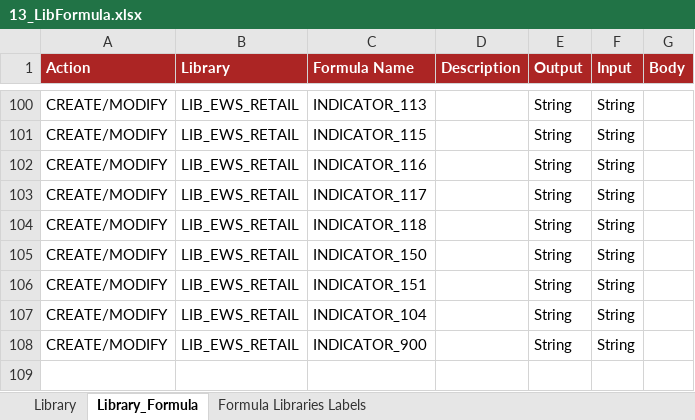
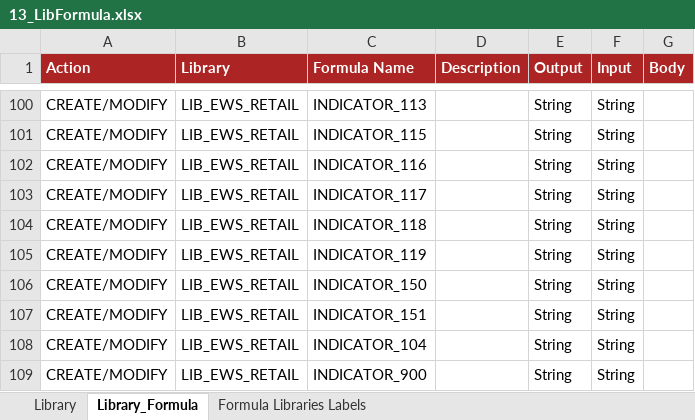
Before and after one commit to cybertop35/intelliJConf, an Excel workbook: earlywarning-pom/earlywarning-config/src/baf-configuration/13_LIB_EWS_RETAIL/13_LibFormula.xlsx, sheet Library_Formula, drawn as a sheet; only a part is shown, gaps mark what is left out; values as stored, in another font and other column widths than the file's, no borders; charts and pictures not drawn; the diff names each change by its address in the sheet, - before the commit and + after, or states it on an @@ line.

```diff
--- a/earlywarning-pom/earlywarning-config/src/baf-configuration/13_LIB_EWS_RETAIL/13_LibFormula.xlsx (sheet Library_Formula)
+++ b/earlywarning-pom/earlywarning-config/src/baf-configuration/13_LIB_EWS_RETAIL/13_LibFormula.xlsx (sheet Library_Formula)
+row 105: CREATE/MODIFY | LIB_EWS_RETAIL | INDICATOR_119 |  | String | String
```
Also changed, not shown: charts or pictures, earlywarning-pom/earlywarning-config/src/baf-instances/52_Inst_Variable_RETAIL.xlsx, earlywarning-pom/earlywarning-config/src/baf-instances/53_Inst_Analysis_Unit_RETAIL.xlsx, 4 other files.
